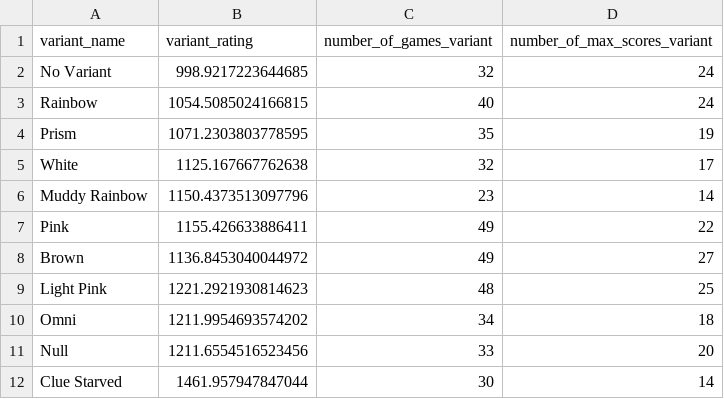
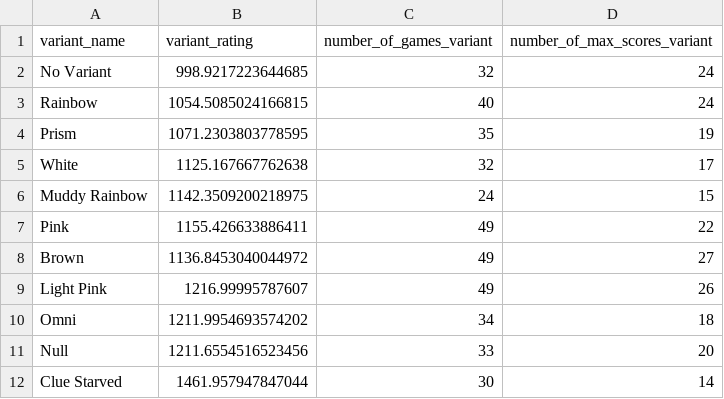
Before and after one commit to hanabi-league/hanabi-league.github.io, a CSV file: data/variant_data.csv, drawn as a sheet.

```diff
--- a/data/variant_data.csv
+++ b/data/variant_data.csv
@@ -5,6 +5,6 @@ Prism,1071.2303803778595,35,19
 White,1125.167667762638,32,17
-Muddy Rainbow,1150.4373513097796,23,14
+Muddy Rainbow,1142.3509200218975,24,15
 Pink,1155.426633886411,49,22
 Brown,1136.8453040044972,49,27
-Light Pink,1221.2921930814623,48,25
+Light Pink,1216.99995787607,49,26
 Omni,1211.9954693574202,34,18
```
Also changed, not shown: data/player_data.csv, data/player_game_data.csv, 2 other files.
